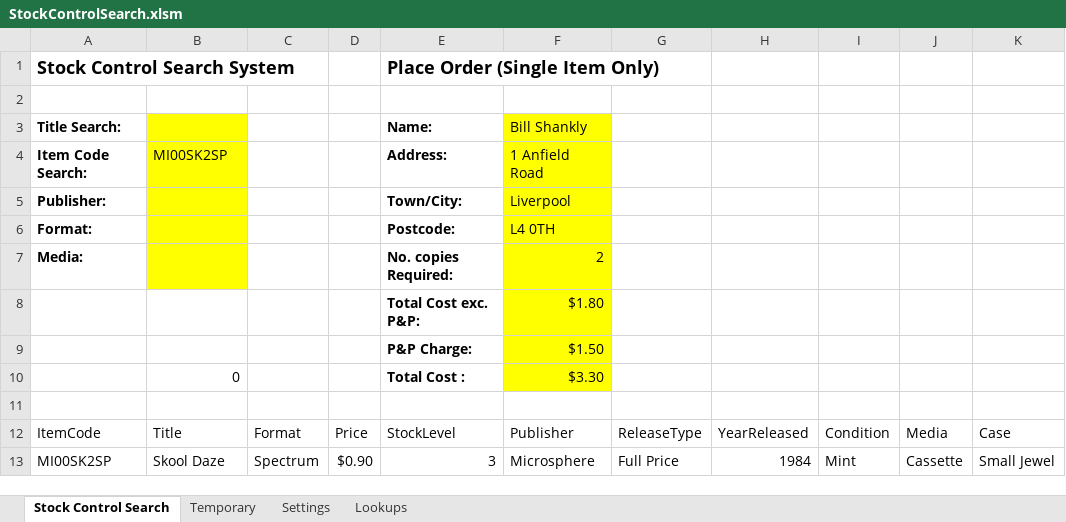
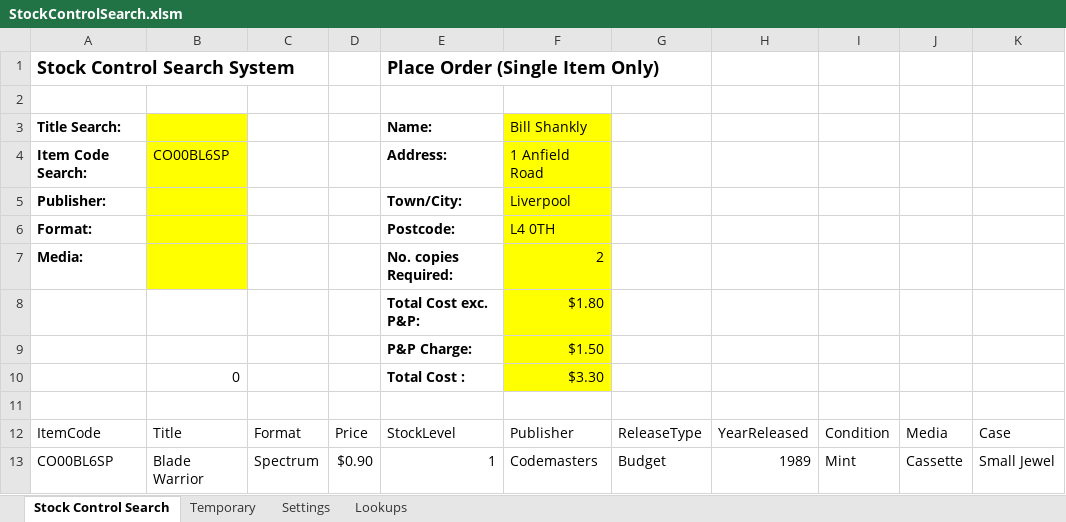
Before and after one commit to morcodou/excel-vba, an Excel workbook: ps-dev-xls-vba/04/StockControlSearch.xlsm, sheet Stock Control Search, drawn as a sheet; values as stored, in another font and other column widths than the file's, no borders; charts and pictures and table styles not drawn; removed rows and columns are numbered as before the commit, all else as after; the diff names each change by its address in the sheet, - before the commit and + after, or states it on an @@ line.

```diff
--- a/ps-dev-xls-vba/04/StockControlSearch.xlsm (sheet Stock Control Search)
+++ b/ps-dev-xls-vba/04/StockControlSearch.xlsm (sheet Stock Control Search)
-B4: MI00SK2SP
+B4: CO00BL6SP
-row 13: MI00SK2SP | Skool Daze | Spectrum | $0.90 | 3 | Microsphere | Full Price | 1984 | Mint | Cassette | Small Jewel
+row 13: CO00BL6SP | Blade Warrior | Spectrum | $0.90 | 1 | Codemasters | Budget | 1989 | Mint | Cassette | Small Jewel
```
Also changed, not shown: charts or pictures, 1 other file.
